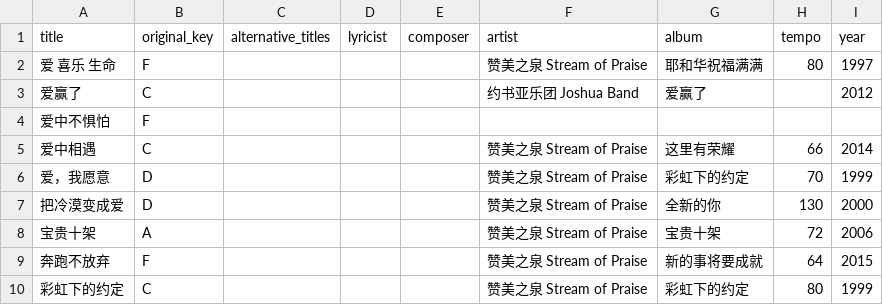
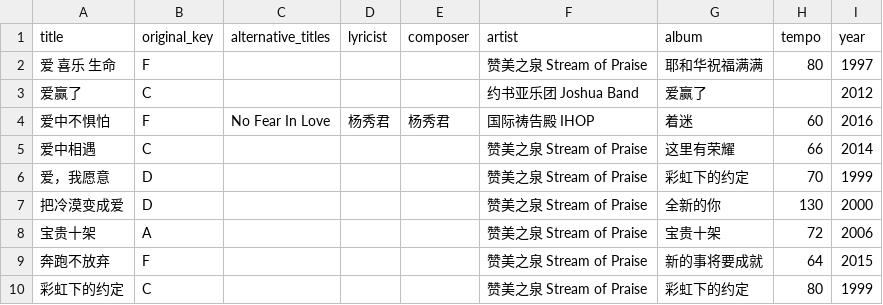
Before and after one commit to kipyin/lego-songbook, a CSV file: docs/_data/songs.csv, drawn as a sheet; only a part is shown.

Commit message:
Display more info on a song page

```diff
--- a/docs/_data/songs.csv
+++ b/docs/_data/songs.csv
@@ -3,3 +3,3 @@ title,original_key,alternative_titles,lyricist,composer,artist,album,tempo,year
 爱赢了,C,,,,约书亚乐团 Joshua Band,爱赢了,,2012
-爱中不惧怕,F,,,,,,,
+爱中不惧怕,F,No Fear In Love,杨秀君,杨秀君,国际祷告殿 IHOP,着迷,60,2016
 爱中相遇,C,,,,赞美之泉 Stream of Praise,这里有荣耀,66,2014
```
Also changed, not shown: 2 other files.
